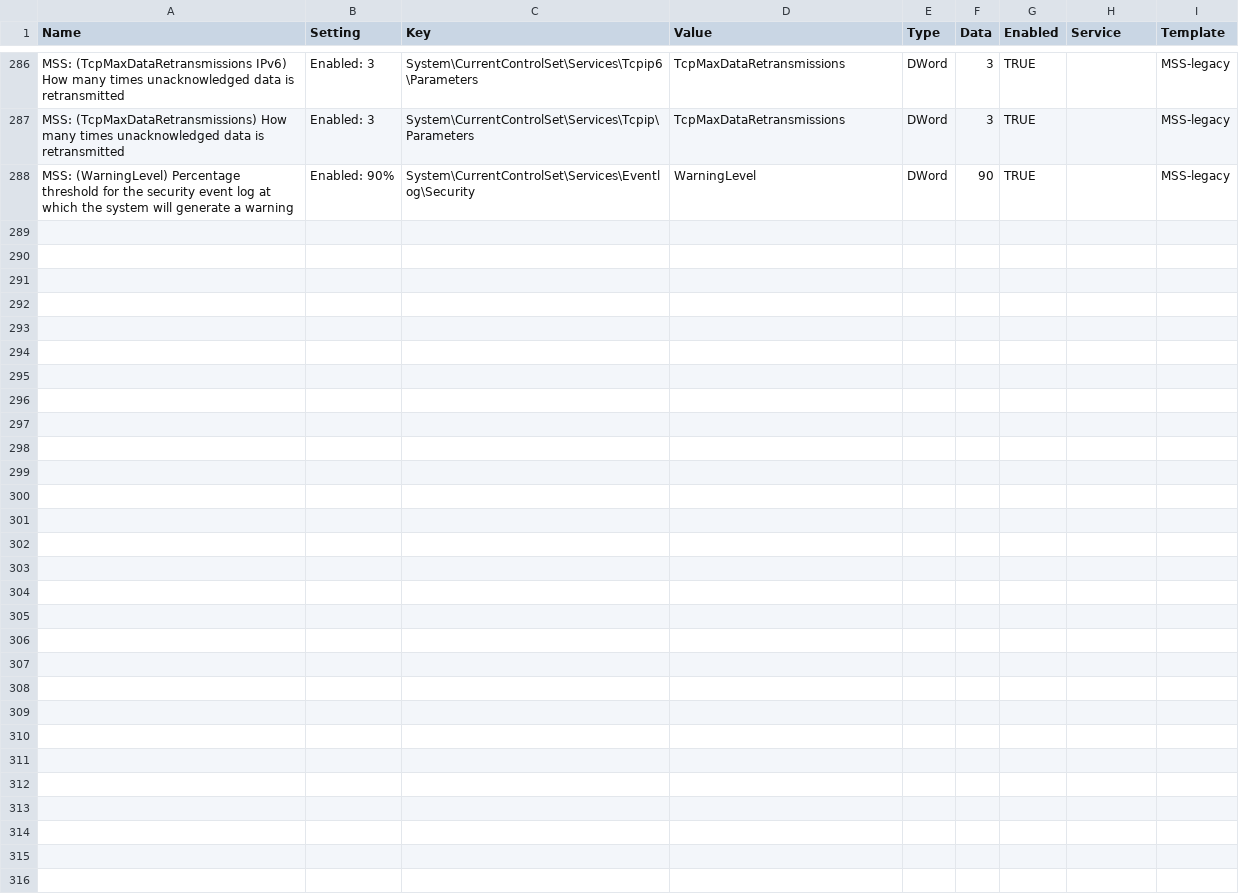
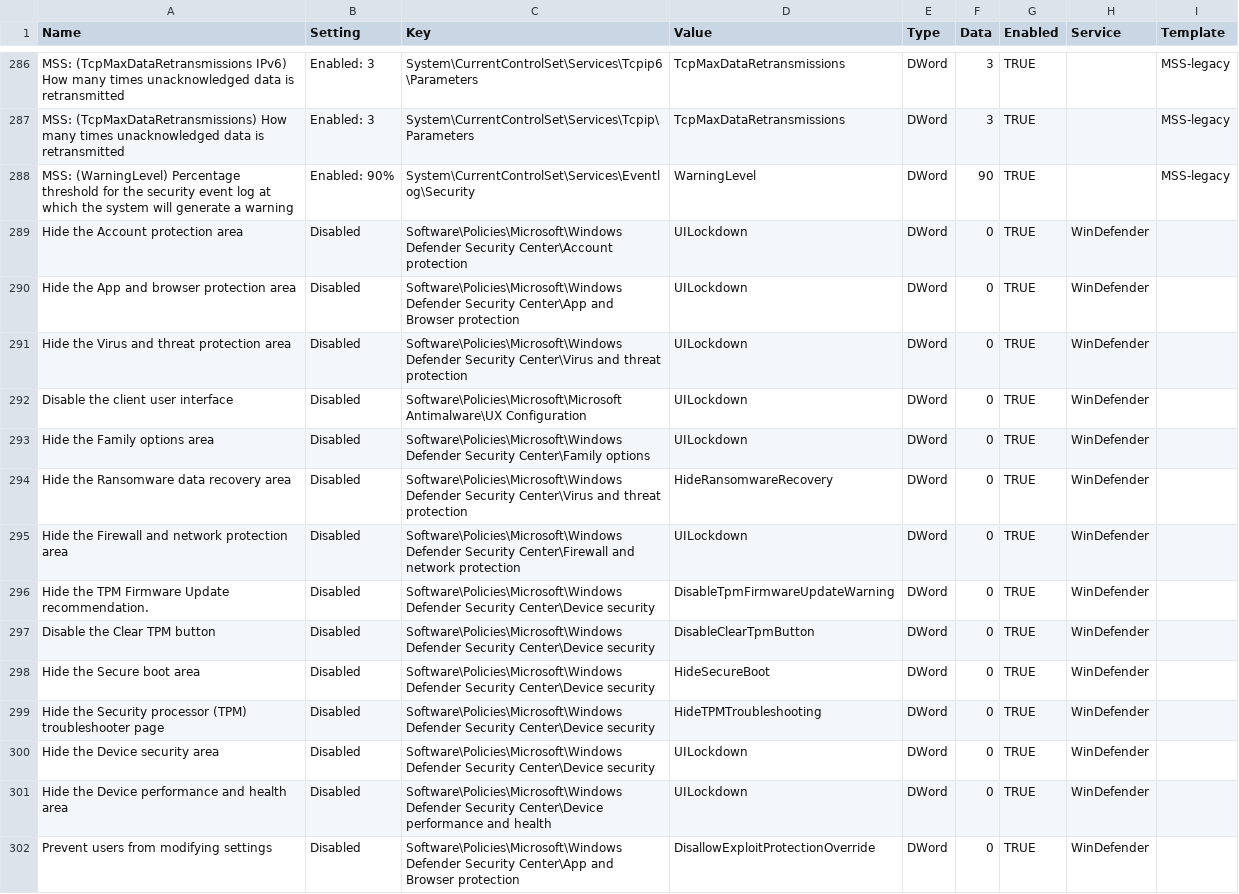
Before and after one commit to tapbacc/CyberPatriot, a CSV file: Windows/Scripts/Resources/Configure Group Policy/GroupPolicies.csv, drawn as a sheet; only a part is shown, gaps mark what is left out.

```diff
--- a/Windows/Scripts/Resources/Configure Group Policy/GroupPolicies.csv
+++ b/Windows/Scripts/Resources/Configure Group Policy/GroupPolicies.csv
@@ -289 +289,15 @@ MSS: (TcpMaxDataRetransmissions) How many times unacknowledged data is retransmi
 MSS: (WarningLevel) Percentage threshold for the security event log at which the system will generate a warning,Enabled: 90%,System\CurrentControlSet\Services\Eventlog\Security,WarningLevel,DWord,90,TRUE,,MSS-legacy
+Hide the Account protection area,Disabled,Software\Policies\Microsoft\Windows Defender Security Center\Account protection,UILockdown,DWord,0,TRUE,WinDefender,
+Hide the App and browser protection area,Disabled,Software\Policies\Microsoft\Windows Defender Security Center\App and Browser protection,UILockdown,DWord,0,TRUE,WinDefender,
+Hide the Virus and threat protection area,Disabled,Software\Policies\Microsoft\Windows Defender Security Center\Virus and threat protection,UILockdown,DWord,0,TRUE,WinDefender,
+Disable the client user interface,Disabled,Software\Policies\Microsoft\Microsoft Antimalware\UX Configuration,UILockdown,DWord,0,TRUE,WinDefender,
+Hide the Family options area,Disabled,Software\Policies\Microsoft\Windows Defender Security Center\Family options,UILockdown,DWord,0,TRUE,WinDefender,
+Hide the Ransomware data recovery area,Disabled,Software\Policies\Microsoft\Windows Defender Security Center\Virus and threat protection,HideRansomwareRecovery,DWord,0,TRUE,WinDefender,
+Hide the Firewall and network protection area,Disabled,Software\Policies\Microsoft\Windows Defender Security Center\Firewall and network protection,UILockdown,DWord,0,TRUE,WinDefender,
+Hide the TPM Firmware Update recommendation.,Disabled,Software\Policies\Microsoft\Windows Defender Security Center\Device security,DisableTpmFirmwareUpdateWarning,DWord,0,TRUE,WinDefender,
+Disable the Clear TPM button,Disabled,Software\Policies\Microsoft\Windows Defender Security Center\Device security,DisableClearTpmButton,DWord,0,TRUE,WinDefender,
+Hide the Secure boot area,Disabled,Software\Policies\Microsoft\Windows Defender Security Center\Device security,HideSecureBoot,DWord,0,TRUE,WinDefender,
+Hide the Security processor (TPM) troubleshooter page,Disabled,Software\Policies\Microsoft\Windows Defender Security Center\Device security,HideTPMTroubleshooting,DWord,0,TRUE,WinDefender,
+Hide the Device security area,Disabled,Software\Policies\Microsoft\Windows Defender Security Center\Device security,UILockdown,DWord,0,TRUE,WinDefender,
+Hide the Device performance and health area,Disabled,Software\Policies\Microsoft\Windows Defender Security Center\Device performance and health,UILockdown,DWord,0,TRUE,WinDefender,
+Prevent users from modifying settings,Disabled,Software\Policies\Microsoft\Windows Defender Security Center\App and Browser protection,DisallowExploitProtectionOverride,DWord,0,TRUE,WinDefender,
```
Also changed, not shown: 8 other files.
